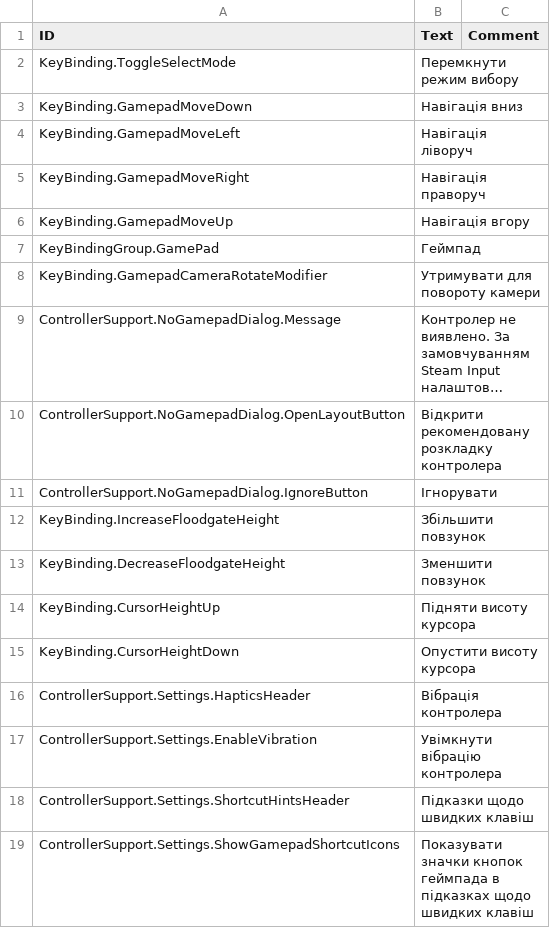
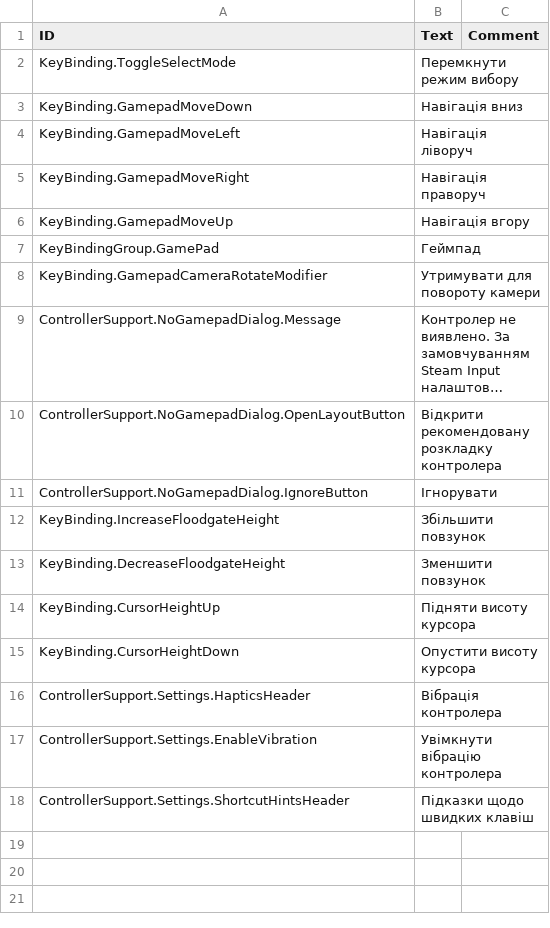
Before and after one commit to Agroqirax/timberborn-controller-support, a CSV file: Data/Localizations/ukUA.csv, drawn as a sheet; long unchanged cells end in …; the diff names each change by its address in the sheet, - before the commit and + after, or states it on an @@ line.

Commit message:
Remove gamepad icons setting

```diff
--- a/Data/Localizations/ukUA.csv
+++ b/Data/Localizations/ukUA.csv
-row 19: ControllerSupport.Settings.ShowGamepadShortcutIcons | Показувати значки кнопок геймпада в підказках щодо швидких клавіш
```
Also changed, not shown: Data/Localizations/esES.csv, Data/Localizations/itIT.csv, 13 other files.
